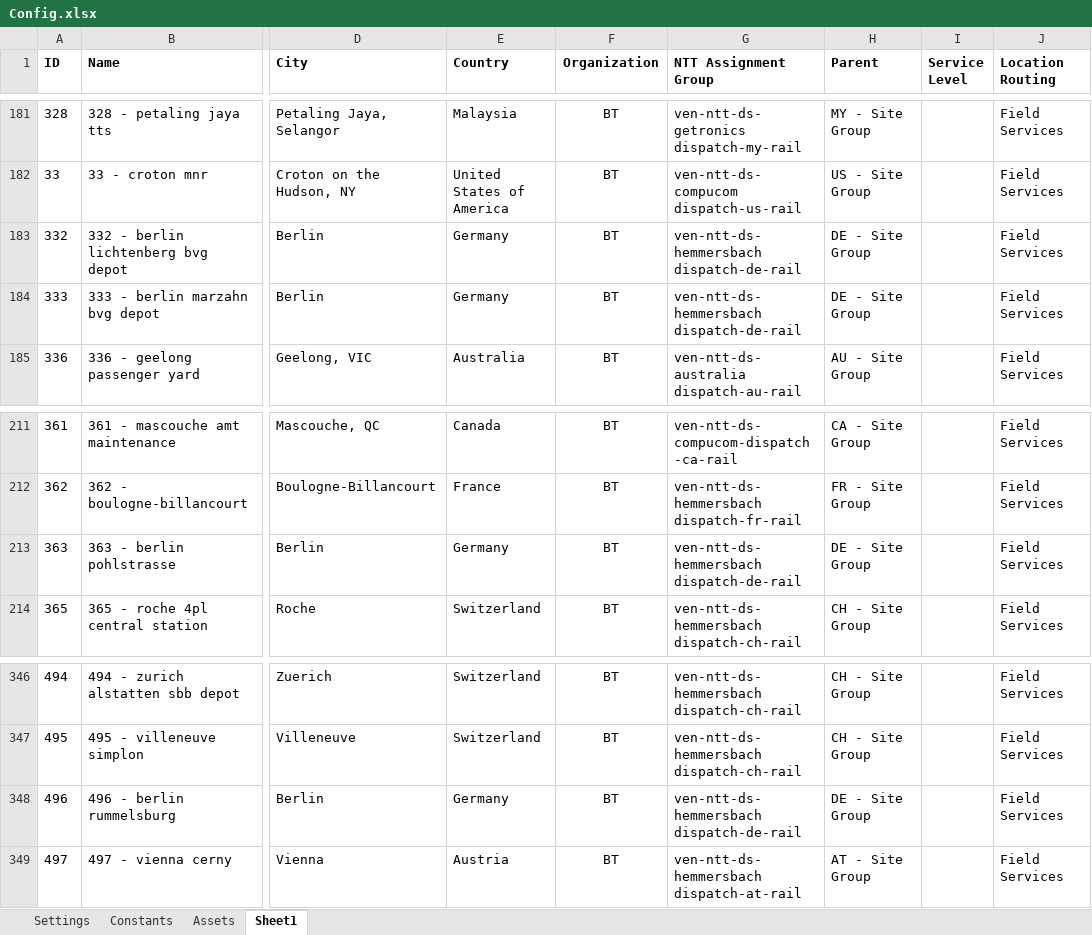
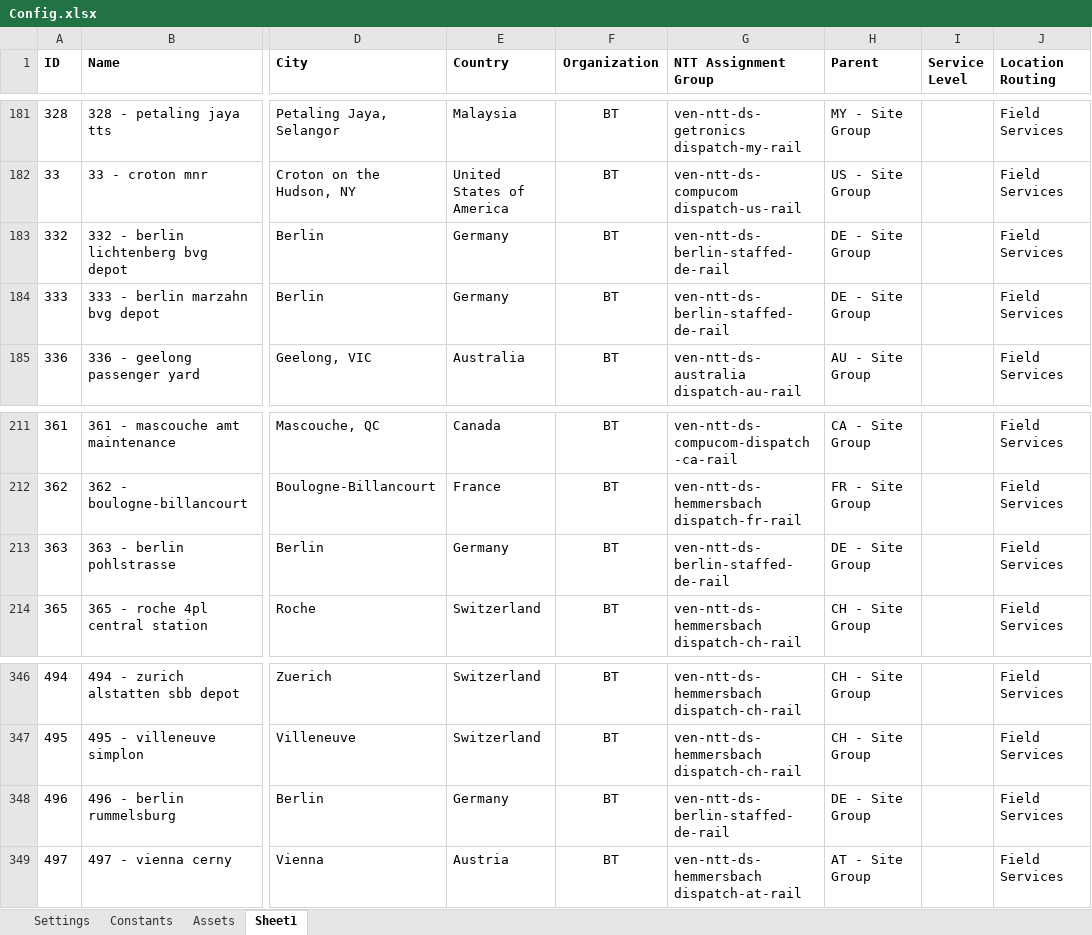
Before and after one commit to novatio-venkatesh/Bombardier-100, an Excel workbook: Data/Config.xlsx, sheet Sheet1, drawn as a sheet; only a part is shown, gaps mark what is left out; values as stored, in another font and other column widths than the file's, no borders; the diff names each change by its address in the sheet, - before the commit and + after, or states it on an @@ line.

```diff
--- a/Data/Config.xlsx (sheet Sheet1)
+++ b/Data/Config.xlsx (sheet Sheet1)
-G183:G184 (NTT Assignment Group): ven-ntt-ds-hemmersbach dispatch-de-rail
+G183:G184 (NTT Assignment Group): ven-ntt-ds-berlin-staffed-de-rail
-G213 (NTT Assignment Group): ven-ntt-ds-hemmersbach dispatch-de-rail
+G213 (NTT Assignment Group): ven-ntt-ds-berlin-staffed-de-rail
-G348 (NTT Assignment Group): ven-ntt-ds-hemmersbach dispatch-de-rail
+G348 (NTT Assignment Group): ven-ntt-ds-berlin-staffed-de-rail
```
Also changed, not shown: sheet Assets, 38 other files.
